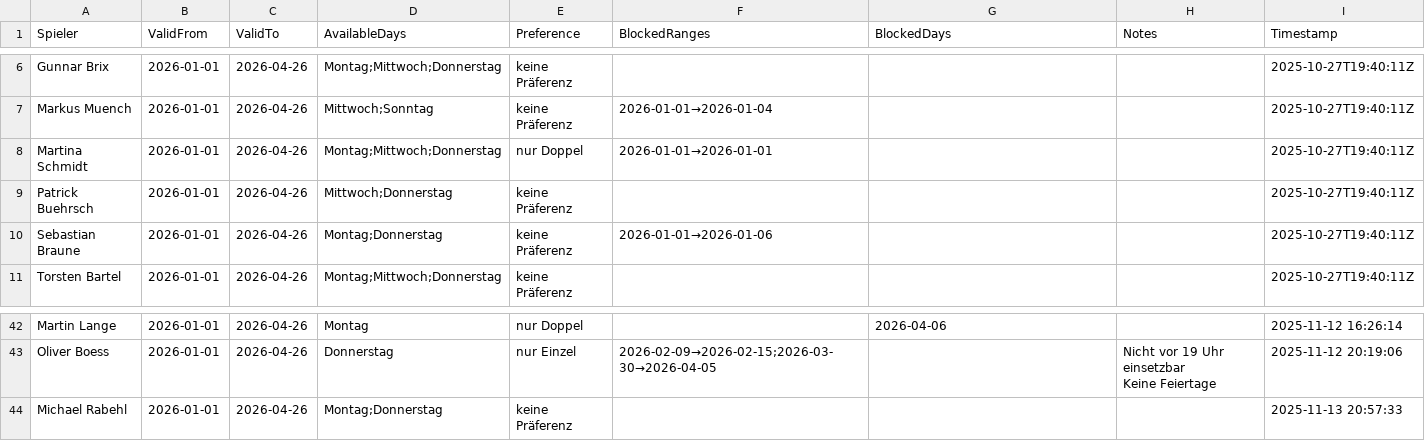
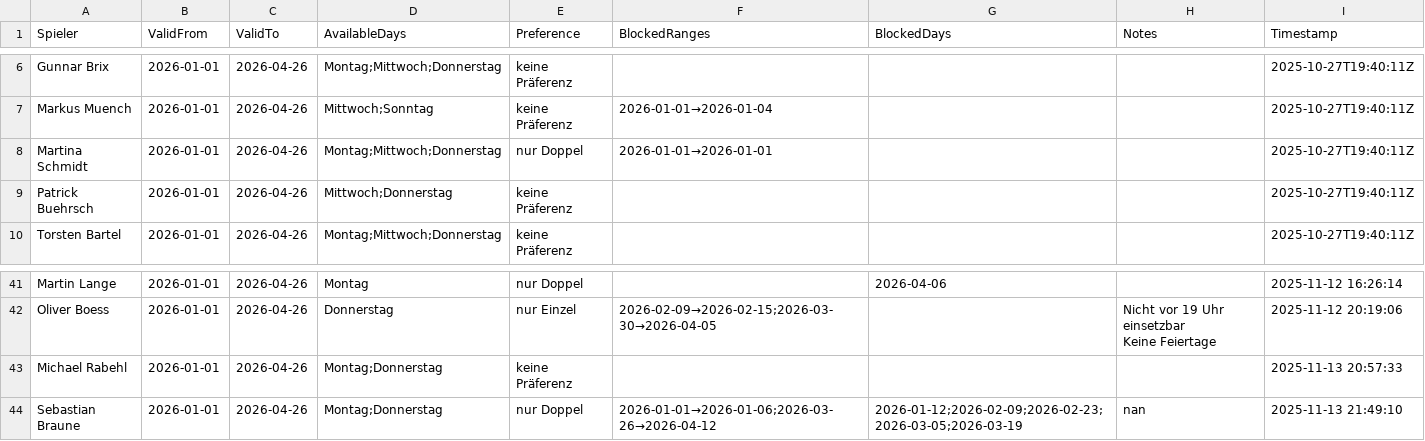
Before and after one commit to liamw8lde/Winter-2024_2025-Training-PLan, a CSV file: Spieler_Preferences_2026.csv, drawn as a sheet; only a part is shown, gaps mark what is left out.

Commit message:
Update Präferenzen für Sebastian Braune

```diff
--- a/Spieler_Preferences_2026.csv
+++ b/Spieler_Preferences_2026.csv
@@ -9,3 +9,2 @@ Martina Schmidt,2026-01-01,2026-04-26,Montag;Mittwoch;Donnerstag,nur Doppel,2026
 Patrick Buehrsch,2026-01-01,2026-04-26,Mittwoch;Donnerstag,keine Präferenz,,,,2025-10-27T19:40:11Z
-Sebastian Braune,2026-01-01,2026-04-26,Montag;Donnerstag,keine Präferenz,2026-01-01→2026-01-06,,,2025-10-27T19:40:11Z
 Torsten Bartel,2026-01-01,2026-04-26,Montag;Mittwoch;Donnerstag,keine Präferenz,,,,2025-10-27T19:40:11Z
@@ -49 +48,2 @@ Keine Feiertage ",2025-11-12 20:19:06
 Michael Rabehl,2026-01-01,2026-04-26,Montag;Donnerstag,keine Präferenz,,,,2025-11-13 20:57:33
+Sebastian Braune,2026-01-01,2026-04-26,Montag;Donnerstag,nur Doppel,2026-01-01→2026-01-06;2026-03-26→2026-04-12,2026-01-12;2026-02-09;2026-02-23;2026-03-05;2026-03-19,nan,2025-11-13 21:49:10
```
